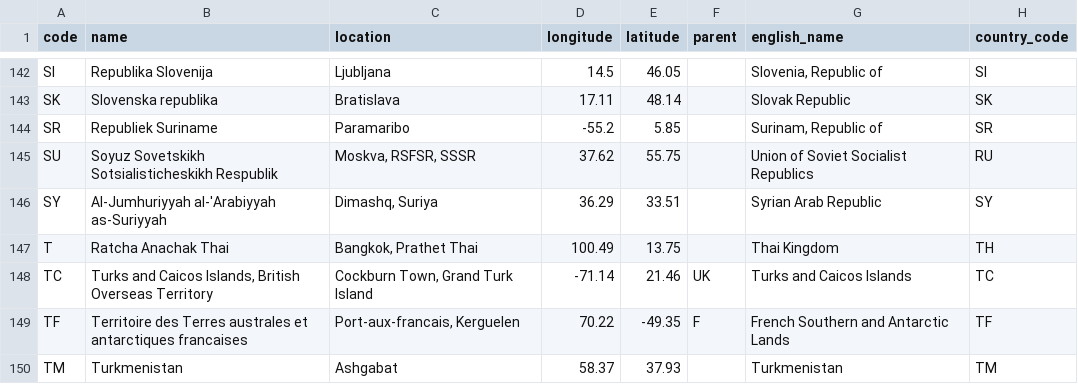
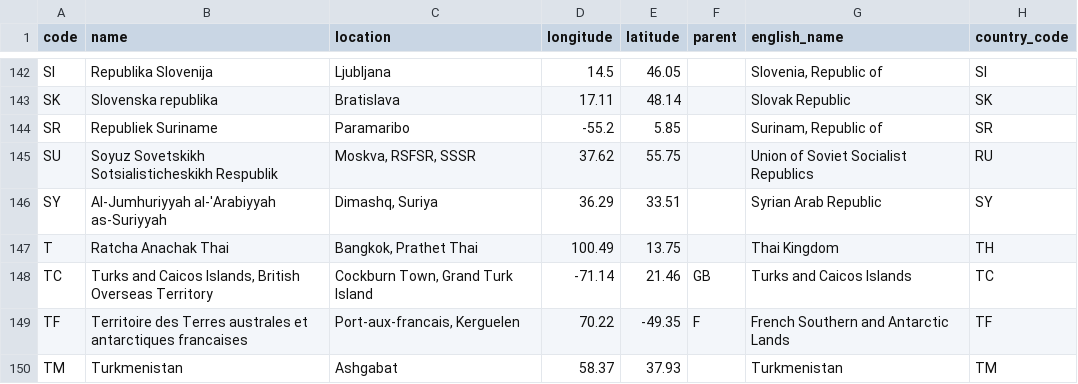
Before and after one commit to eferos93/ODMC_exam_implementation, a CSV file: Data/Organisation.csv, drawn as a sheet; only a part is shown, gaps mark what is left out; the diff covers the shown part only.

```diff
--- a/Data/Organisation.csv
+++ b/Data/Organisation.csv
@@ -147,3 +147,3 @@ SY,Al-Jumhuriyyah al-'Arabiyyah as-Suriyyah,"Dimashq, Suriya",36.29,33.51,,Syria
 T,Ratcha Anachak Thai,"Bangkok, Prathet Thai",100.49,13.75,,Thai Kingdom,TH
-TC,"Turks and Caicos Islands, British Overseas Territory","Cockburn Town, Grand Turk Island",-71.14,21.46,UK,Turks and Caicos Islands,TC
+TC,"Turks and Caicos Islands, British Overseas Territory","Cockburn Town, Grand Turk Island",-71.14,21.46,GB,Turks and Caicos Islands,TC
 TF,Territoire des Terres australes et antarctiques francaises,"Port-aux-francais, Kerguelen",70.22,-49.35,F,French Southern and Antarctic Lands,TF
```
Also changed, not shown: 14 edited cells elsewhere in this file, Data/Astronaut.csv, Data/Country.csv, 14 other files.
